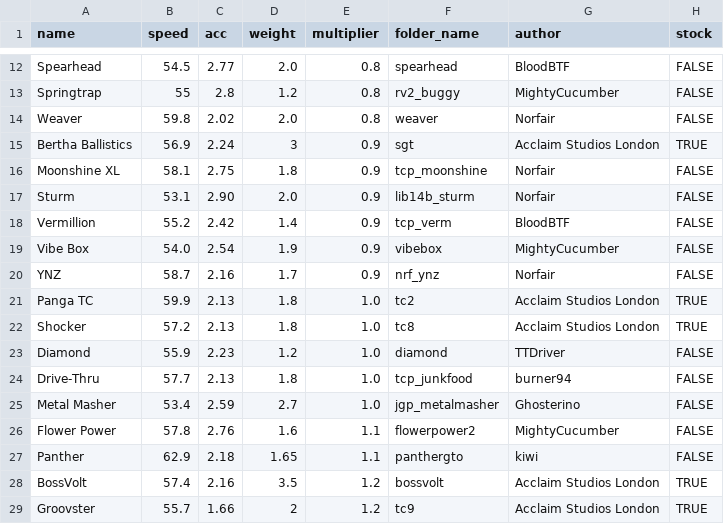
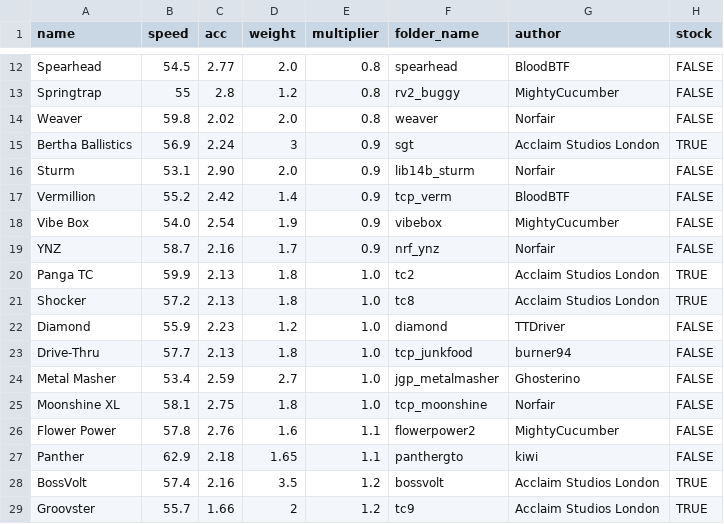
Before and after one commit to Re-Volt-America/RVA-Data, a CSV file: models/cars/advanced.csv, drawn as a sheet; only a part is shown, gaps mark what is left out.

```diff
--- a/models/cars/advanced.csv
+++ b/models/cars/advanced.csv
@@ -15,3 +15,2 @@ Weaver,59.8,2.02,2.0,0.8,weaver,Norfair,FALSE
 Bertha Ballistics,56.9,2.24,3,0.9,sgt,Acclaim Studios London,TRUE
-Moonshine XL,58.1,2.75,1.8,0.9,tcp_moonshine,Norfair,FALSE
 Sturm,53.1,2.90,2.0,0.9,lib14b_sturm,Norfair,FALSE
@@ -25,2 +24,3 @@ Drive-Thru,57.7,2.13,1.8,1.0,tcp_junkfood,burner94,FALSE
 Metal Masher,53.4,2.59,2.7,1.0,jgp_metalmasher,Ghosterino,FALSE
+Moonshine XL,58.1,2.75,1.8,1.0,tcp_moonshine,Norfair,FALSE
 Flower Power,57.8,2.76,1.6,1.1,flowerpower2,MightyCucumber,FALSE
```
Also changed, not shown: models/cars/amateur.csv, models/cars/pro.csv, 2 other files.
